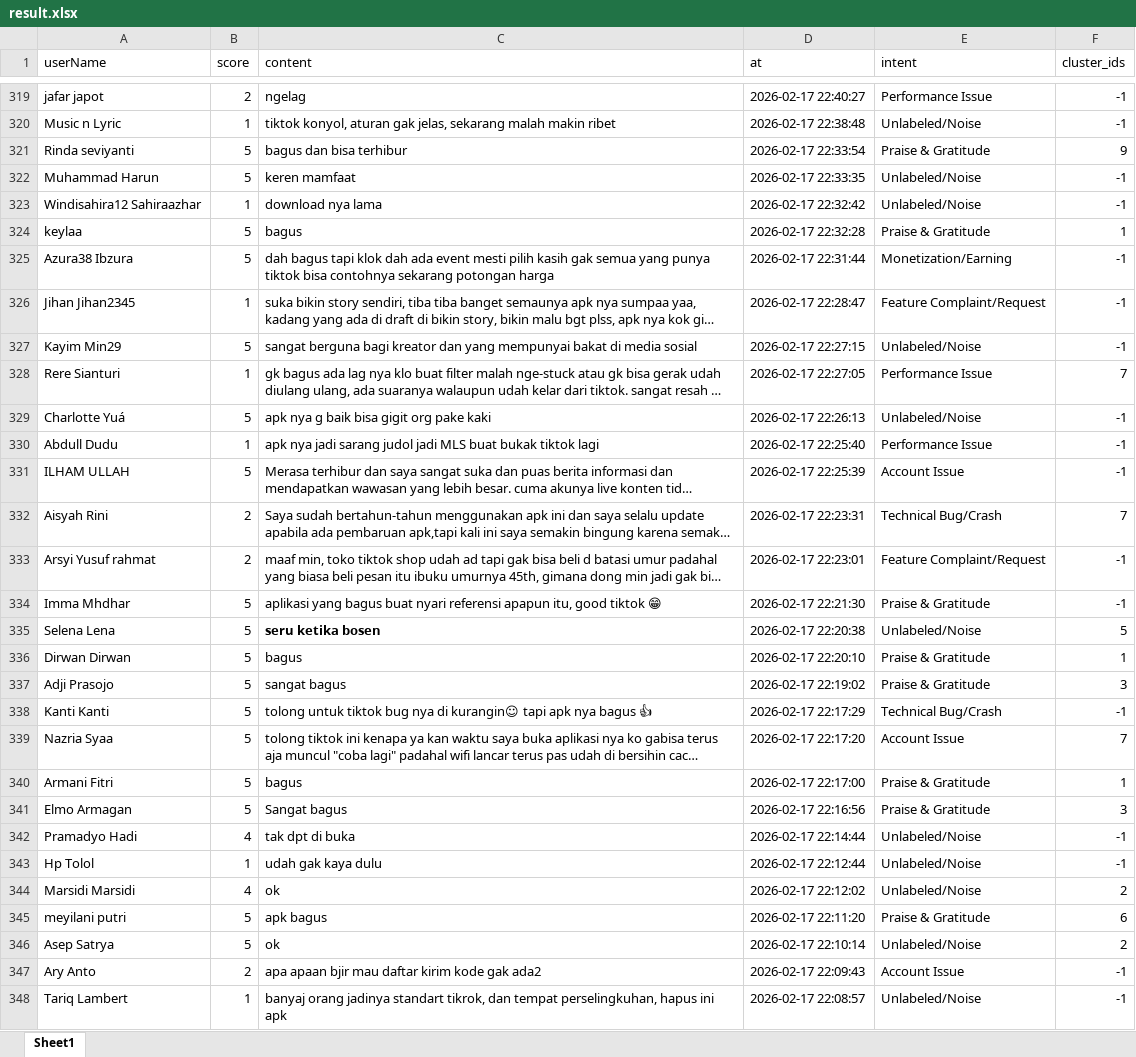
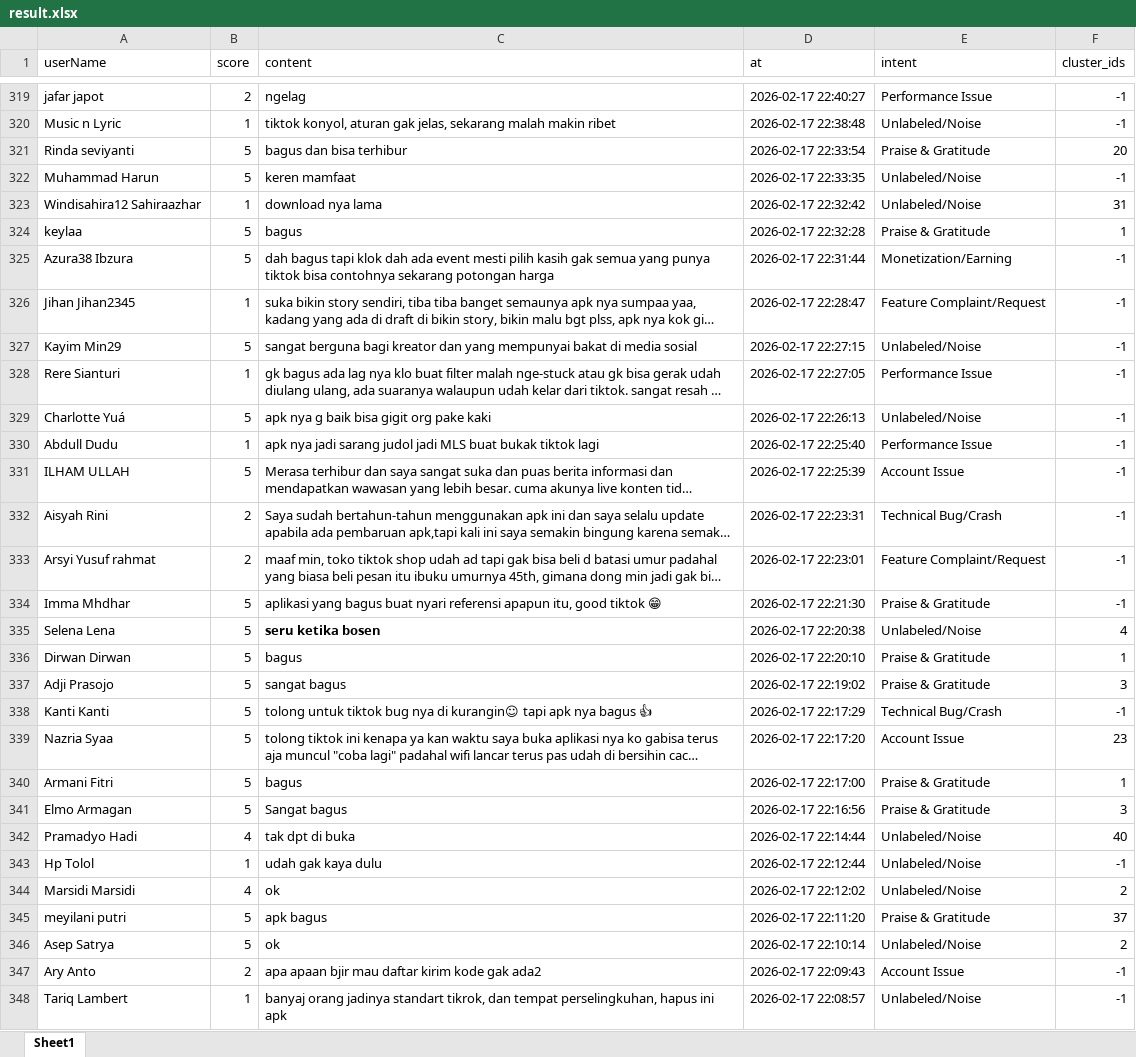
Before and after one commit to farhanabdmusa/IntentMining, an Excel workbook: result.xlsx, sheet Sheet1, drawn as a sheet; only a part is shown, gaps mark what is left out; long unchanged cells end in …; values as stored, in another font and other column widths than the file's, no borders; the diff covers the shown part only; the diff names each change by its address in the sheet, - before the commit and + after, or states it on an @@ line.

```diff
--- a/result.xlsx (sheet Sheet1)
+++ b/result.xlsx (sheet Sheet1)
-F321 (cluster_ids): 9
+F321 (cluster_ids): 20
-F323 (cluster_ids): -1
+F323 (cluster_ids): 31
-F328 (cluster_ids): 7
+F328 (cluster_ids): -1
-F332 (cluster_ids): 7
+F332 (cluster_ids): -1
-F335 (cluster_ids): 5
+F335 (cluster_ids): 4
-F339 (cluster_ids): 7
+F339 (cluster_ids): 23
-F342 (cluster_ids): -1
+F342 (cluster_ids): 40
-F345 (cluster_ids): 6
+F345 (cluster_ids): 37
```
Also changed, not shown: 281 edited cells elsewhere in this sheet, 1 other file.
